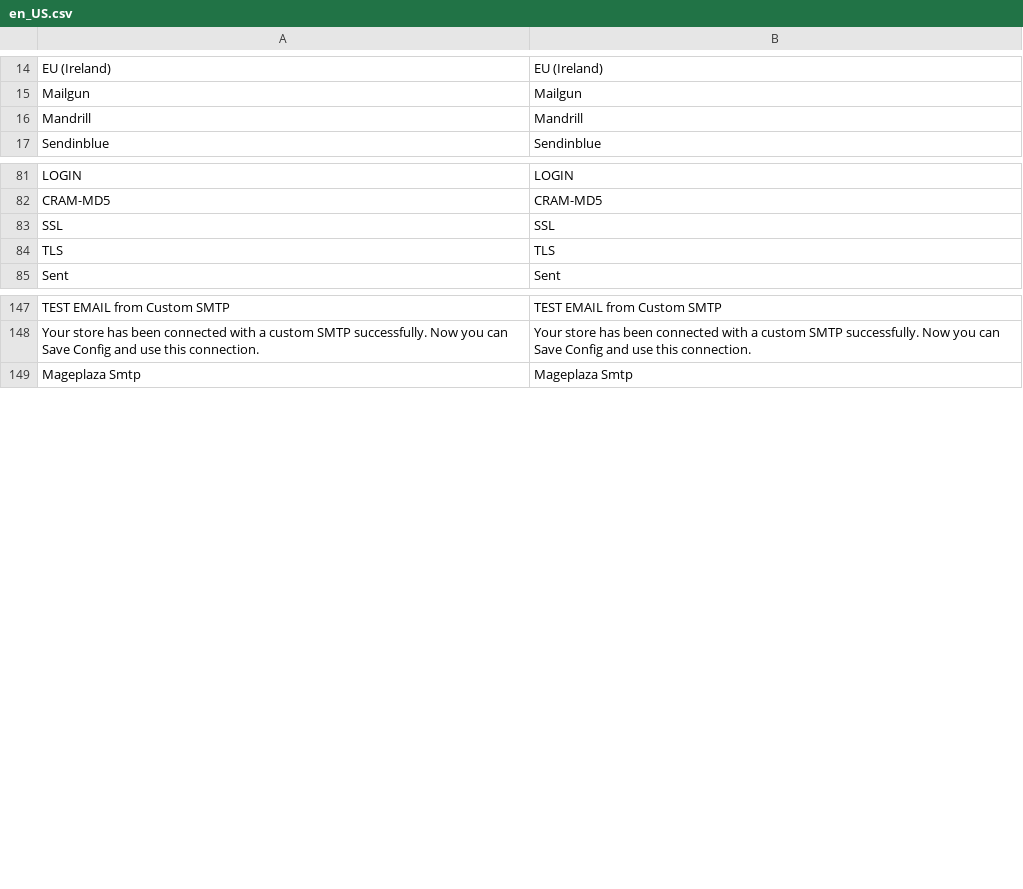
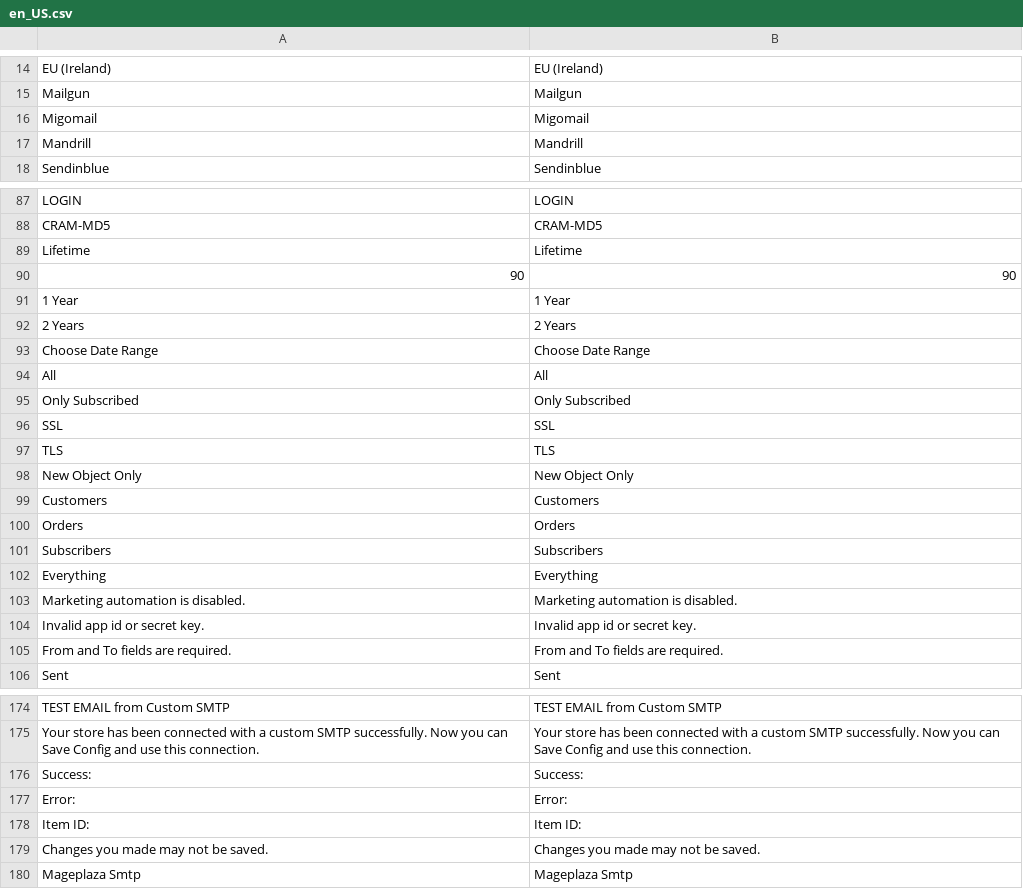
Before and after one commit to mageplaza/magento-2-smtp, a CSV file: i18n/en_US.csv, drawn as a sheet; only a part is shown, gaps mark what is left out; the diff covers the shown part only; the diff names each change by its address in the sheet, - before the commit and + after, or states it on an @@ line.

```diff
--- a/i18n/en_US.csv
+++ b/i18n/en_US.csv
+row 16: Migomail | Migomail
+row 89: Lifetime | Lifetime
+row 90: 90 | 90
+row 91: 1 Year | 1 Year
+row 92: 2 Years | 2 Years
+row 93: Choose Date Range | Choose Date Range
+row 94: All | All
+row 95: Only Subscribed | Only Subscribed
+row 98: New Object Only | New Object Only
+row 99: Customers | Customers
+row 100: Orders | Orders
+row 101: Subscribers | Subscribers
+row 102: Everything | Everything
@@ row 201 moved to row 103: Marketing automation is disabled. @@
@@ row 202 moved to row 104: Invalid app id or secret key. @@
@@ row 199 moved to row 105: From and To fields are required. @@
+row 176: Success: | Success:
+row 177: Error: | Error:
+row 178: Item ID: | Item ID:
+row 179: Changes you made may not be saved. | Changes you made may not be saved.
```
Also changed, not shown: 22 added rows, 4 removed rows and 3 moved rows elsewhere in this file.
